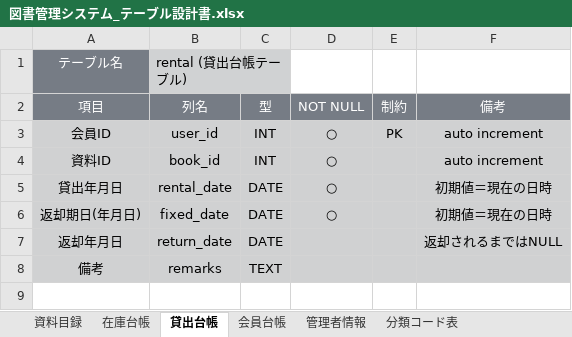
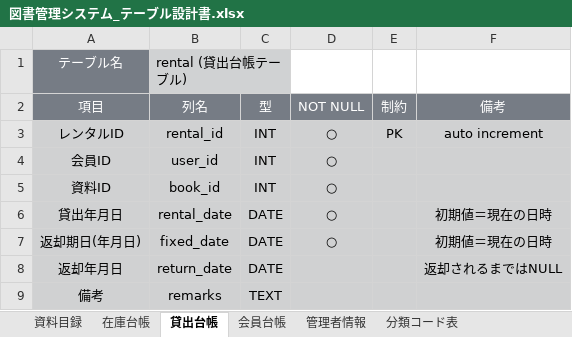
Before and after one commit to 2022java42-student004/Library, an Excel workbook: 図書管理システム_テーブル設計書.xlsx, sheet 貸出台帳, drawn as a sheet; values as stored, in another font and other column widths than the file's, no borders; addresses are those after the commit; the diff names each change by its address in the sheet, - before the commit and + after, or states it on an @@ line.

Commit message:
テーブル設計書修正版 (清田)　→rentalテーブルの主キーとしてrental_idを追加

```diff
--- a/図書管理システム_テーブル設計書.xlsx (sheet 貸出台帳)
+++ b/図書管理システム_テーブル設計書.xlsx (sheet 貸出台帳)
+row 3: レンタルID | rental_id | INT | ○ | PK | auto increment
-E4 (制約): PK
+E4 (制約): (empty)
-F4:F5 (備考): auto increment
+F4:F5 (備考): (empty)
```
Also changed, not shown: 1 other file.
